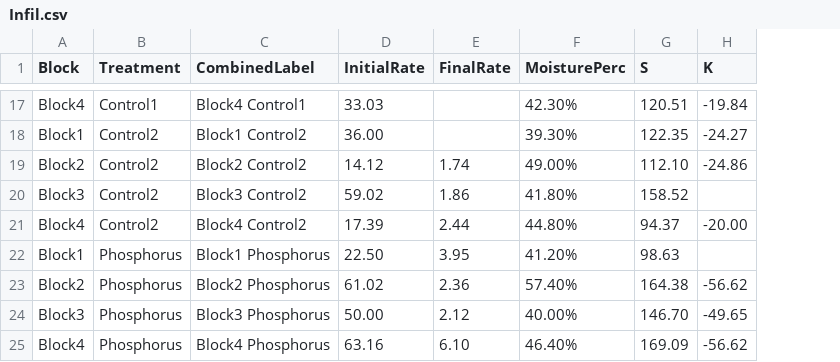
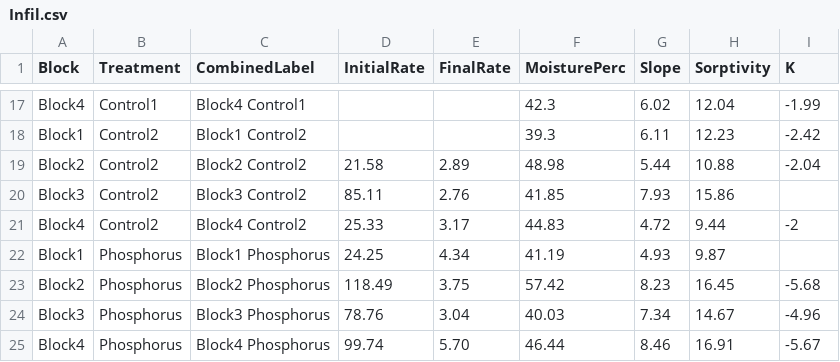
Before and after one commit to AnelD13/BiocharAshAmendments_ImproveSoil_P_Fertility_WaterRelationsRetention, a CSV file: Infil.csv, drawn as a sheet; only a part is shown, gaps mark what is left out; removed rows and columns are numbered as before the commit, all else as after; the diff covers the shown part only; the diff names each change by its address in the sheet, - before the commit and + after, or states it on an @@ line.

```diff
--- a/Infil.csv
+++ b/Infil.csv
-column G (S), rows 17-25: 120.51 | 122.35 | 112.10 | 158.52 | 94.37 | 98.63 | 164.38 | 146.70 | 169.09
+column G (Slope), rows 17-25: 6.02 | 6.11 | 5.44 | 7.93 | 4.72 | 4.93 | 8.23 | 7.34 | 8.46
+column H (Sorptivity), rows 17-25: 12.04 | 12.23 | 10.88 | 15.86 | 9.44 | 9.87 | 16.45 | 14.67 | 16.91
-D17 (InitialRate): 33.03
+D17 (InitialRate): (empty)
-F17 (MoisturePerc): 42.30%
+F17 (MoisturePerc): 42.3
-I17 (K): -19.84
+I17 (K): -1.99
-D18 (InitialRate): 36.00
+D18 (InitialRate): (empty)
-F18 (MoisturePerc): 39.30%
+F18 (MoisturePerc): 39.3
-I18 (K): -24.27
+I18 (K): -2.42
-D19 (InitialRate): 14.12
+D19 (InitialRate): 21.58
-E19 (FinalRate): 1.74
+E19 (FinalRate): 2.89
-F19 (MoisturePerc): 49.00%
+F19 (MoisturePerc): 48.98
-I19 (K): -24.86
+I19 (K): -2.04
-D20 (InitialRate): 59.02
+D20 (InitialRate): 85.11
-E20 (FinalRate): 1.86
+E20 (FinalRate): 2.76
-F20 (MoisturePerc): 41.80%
+F20 (MoisturePerc): 41.85
-D21 (InitialRate): 17.39
+D21 (InitialRate): 25.33
-E21 (FinalRate): 2.44
+E21 (FinalRate): 3.17
-F21 (MoisturePerc): 44.80%
+F21 (MoisturePerc): 44.83
-I21 (K): -20.00
+I21 (K): -2
-D22 (InitialRate): 22.50
+D22 (InitialRate): 24.25
-E22 (FinalRate): 3.95
+E22 (FinalRate): 4.34
-F22 (MoisturePerc): 41.20%
+F22 (MoisturePerc): 41.19
-D23 (InitialRate): 61.02
+D23 (InitialRate): 118.49
-E23 (FinalRate): 2.36
+E23 (FinalRate): 3.75
-F23 (MoisturePerc): 57.40%
+F23 (MoisturePerc): 57.42
-I23 (K): -56.62
+I23 (K): -5.68
-D24 (InitialRate): 50.00
+D24 (InitialRate): 78.76
-E24 (FinalRate): 2.12
+E24 (FinalRate): 3.04
-F24 (MoisturePerc): 40.00%
+F24 (MoisturePerc): 40.03
-I24 (K): -49.65
+I24 (K): -4.96
-D25 (InitialRate): 63.16
+D25 (InitialRate): 99.74
-E25 (FinalRate): 6.10
+E25 (FinalRate): 5.70
-F25 (MoisturePerc): 46.40%
+F25 (MoisturePerc): 46.44
-I25 (K): -56.62
+I25 (K): -5.67
```
Also changed, not shown: 58 edited cells elsewhere in this file, Field.csv, Fieldraw.csv, 6 other files.
